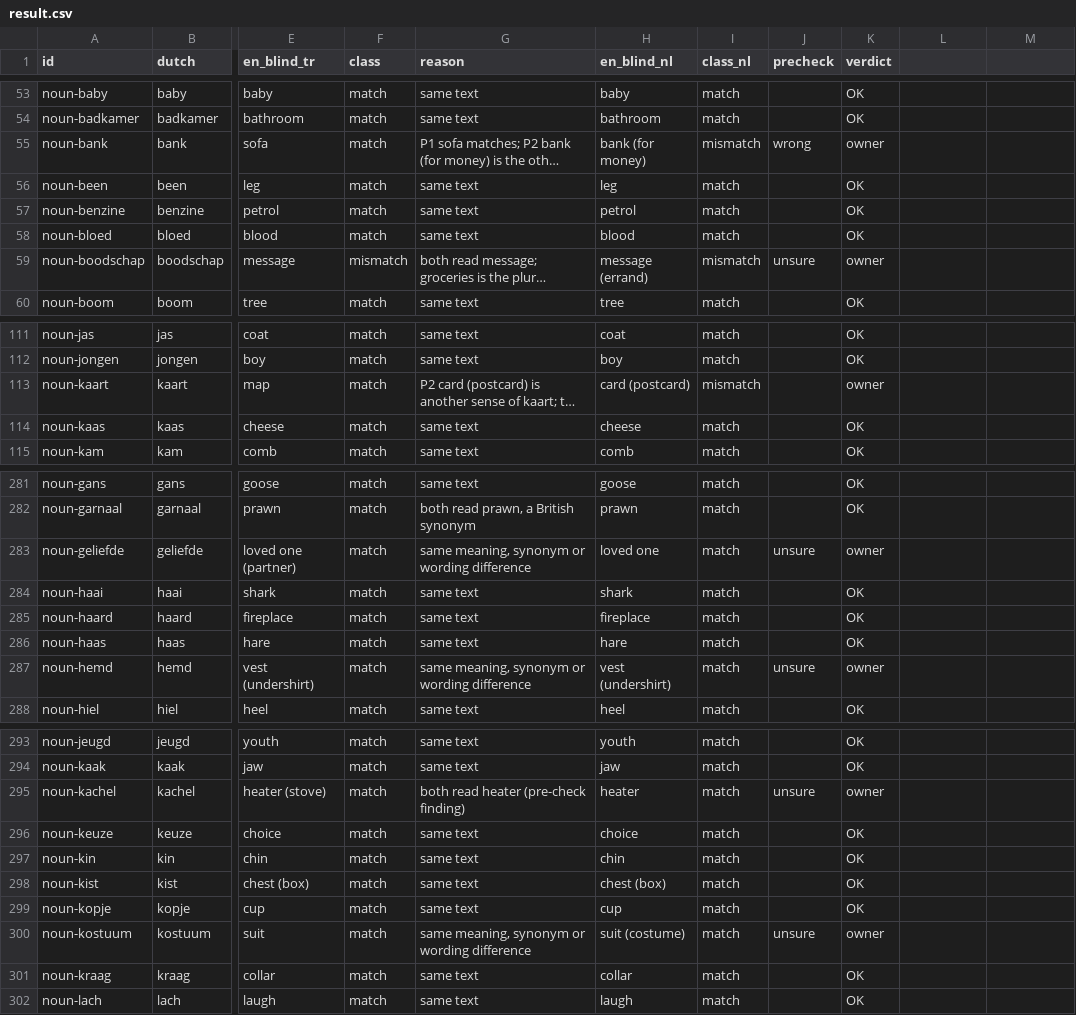
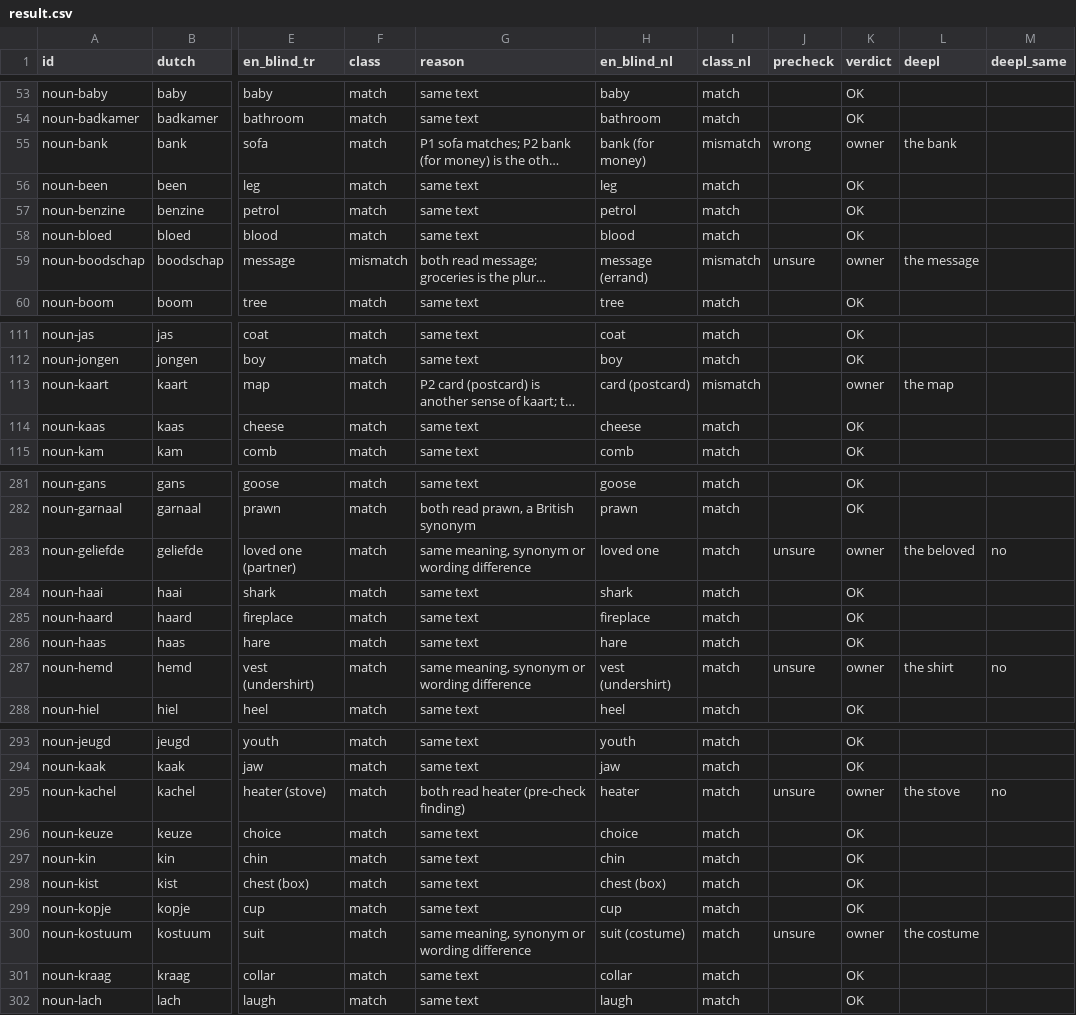
Before and after one commit to bltbllky/linguagrid-content, a CSV file: review/roundtrip-core-en/result.csv, drawn as a sheet; only a part is shown, gaps mark what is left out; long unchanged cells end in …; the diff covers the shown part only; the diff names each change by its address in the sheet, - before the commit and + after, or states it on an @@ line.

```diff
--- a/review/roundtrip-core-en/result.csv
+++ b/review/roundtrip-core-en/result.csv
-L1: (empty)
+L1: deepl
-M1: (empty)
+M1: deepl_same
-L55 (deepl): (empty)
+L55 (deepl): the bank
-L59 (deepl): (empty)
+L59 (deepl): the message
-L113 (deepl): (empty)
+L113 (deepl): the map
-L283 (deepl): (empty)
+L283 (deepl): the beloved
-M283 (deepl_same): (empty)
+M283 (deepl_same): no
-L287 (deepl): (empty)
+L287 (deepl): the shirt
-M287 (deepl_same): (empty)
+M287 (deepl_same): no
-L295 (deepl): (empty)
+L295 (deepl): the stove
-M295 (deepl_same): (empty)
+M295 (deepl_same): no
-L300 (deepl): (empty)
+L300 (deepl): the costume
```
Also changed, not shown: 4 edited cells elsewhere in this file.
